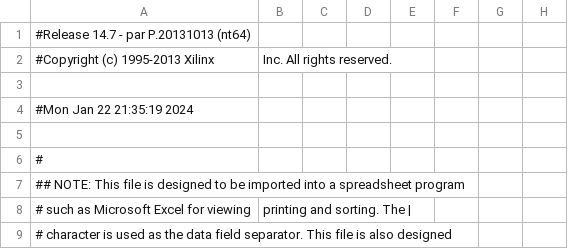
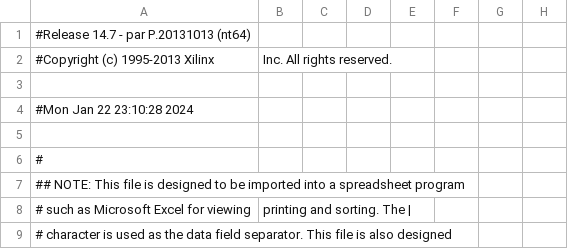
Before and after one commit to krona12/FPGA_SnakeGame, a CSV file: prj/hdmi_block_move_top/hdmi_block_move_top_pad.csv, drawn as a sheet; only a part is shown; the diff names each change by its address in the sheet, - before the commit and + after, or states it on an @@ line.

```diff
--- a/prj/hdmi_block_move_top/hdmi_block_move_top_pad.csv
+++ b/prj/hdmi_block_move_top/hdmi_block_move_top_pad.csv
-A4: #Mon Jan 22 21:35:19 2024
+A4: #Mon Jan 22 23:10:28 2024
```
Also changed, not shown: 45 other files.
